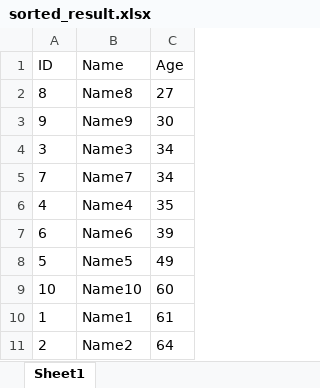
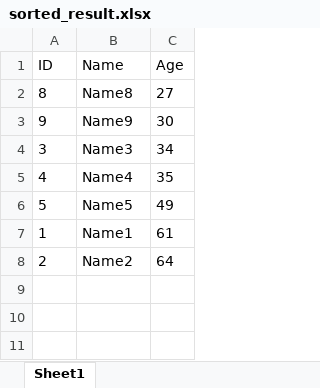
Before and after one commit to choye1/4lab, an Excel workbook: MainLab4/sorted_result.xlsx, sheet Sheet1, drawn as a sheet; values as stored, in another font and other column widths than the file's, no borders; the diff names each change by its address in the sheet, - before the commit and + after, or states it on an @@ line.

```diff
--- a/MainLab4/sorted_result.xlsx (sheet Sheet1)
+++ b/MainLab4/sorted_result.xlsx (sheet Sheet1)
-row 5: 7 | Name7 | 34
-row 7: 6 | Name6 | 39
-row 9: 10 | Name10 | 60
```
Also changed, not shown: 3 other files.
